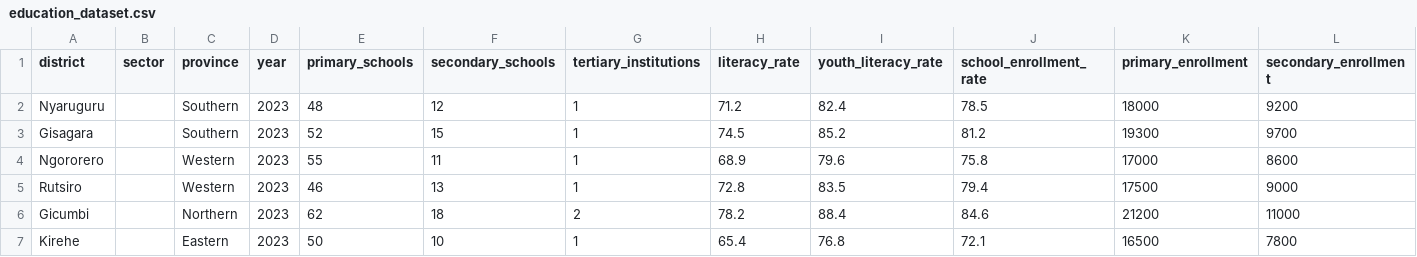
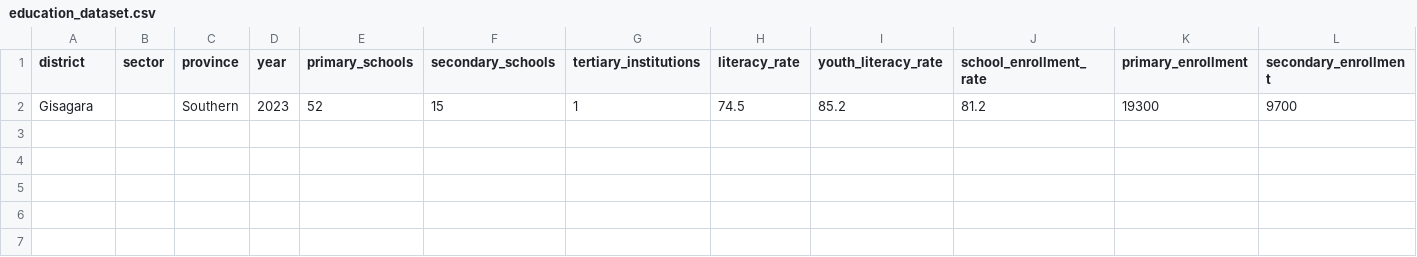
Before and after one commit to Izaturengera-olivier/Rwanda-migration-system, a CSV file: sample_data/education_dataset.csv, drawn as a sheet; only a part is shown; rows hold the shown columns only; the diff names each change by its address in the sheet, - before the commit and + after, or states it on an @@ line.

```diff
--- a/sample_data/education_dataset.csv
+++ b/sample_data/education_dataset.csv
-row 2: Nyaruguru |  | Southern | 2023 | 48 | 12 | 1 | 71.2 | 82.4 | 78.5 | 18000 | 9200
-row 4: Ngororero |  | Western | 2023 | 55 | 11 | 1 | 68.9 | 79.6 | 75.8 | 17000 | 8600
-row 5: Rutsiro |  | Western | 2023 | 46 | 13 | 1 | 72.8 | 83.5 | 79.4 | 17500 | 9000
-row 6: Gicumbi |  | Northern | 2023 | 62 | 18 | 2 | 78.2 | 88.4 | 84.6 | 21200 | 11000
-row 7: Kirehe |  | Eastern | 2023 | 50 | 10 | 1 | 65.4 | 76.8 | 72.1 | 16500 | 7800
```
Also changed, not shown: sample_data/employment_dataset.csv, sample_data/healthcare_dataset.csv, 26 other files.
